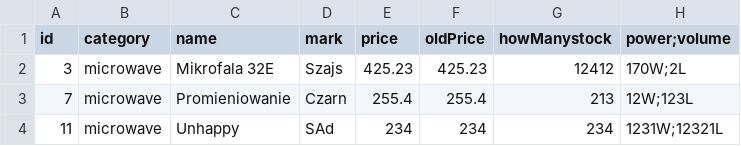
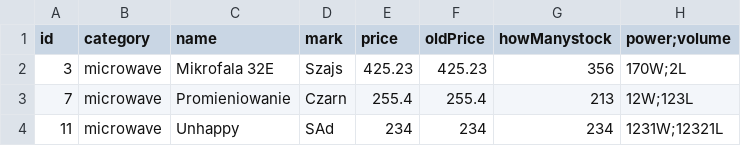
Before and after one commit to Wadowski-Mateusz/TO_project, a CSV file: data/products/agd/microwave.csv, drawn as a sheet.

```diff
--- a/data/products/agd/microwave.csv
+++ b/data/products/agd/microwave.csv
@@ -1,3 +1,3 @@
 id,category,name,mark,price,oldPrice,howManystock,power;volume
-3,microwave,Mikrofala 32E,Szajs,425.23,425.23,12412,170W;2L
+3,microwave,Mikrofala 32E,Szajs,425.23,425.23,356,170W;2L
 7,microwave,Promieniowanie,Czarn,255.4,255.4,213,12W;123L
```
Also changed, not shown: data/address.csv, data/products/agd/fridge.csv, 13 other files.
